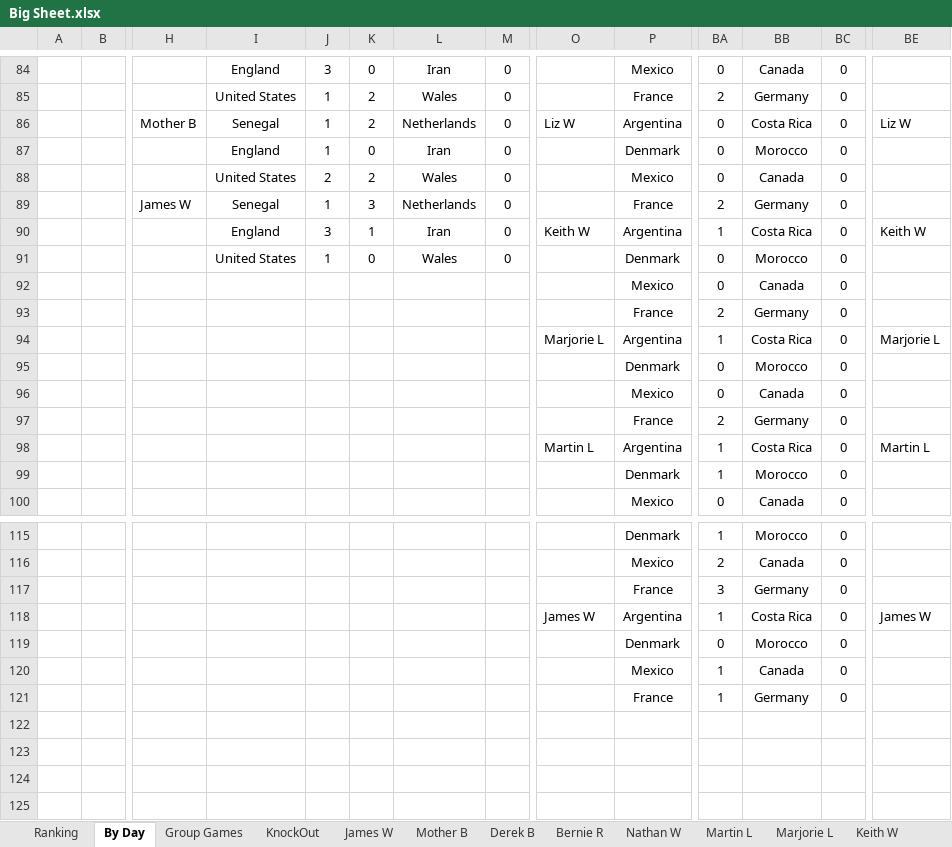
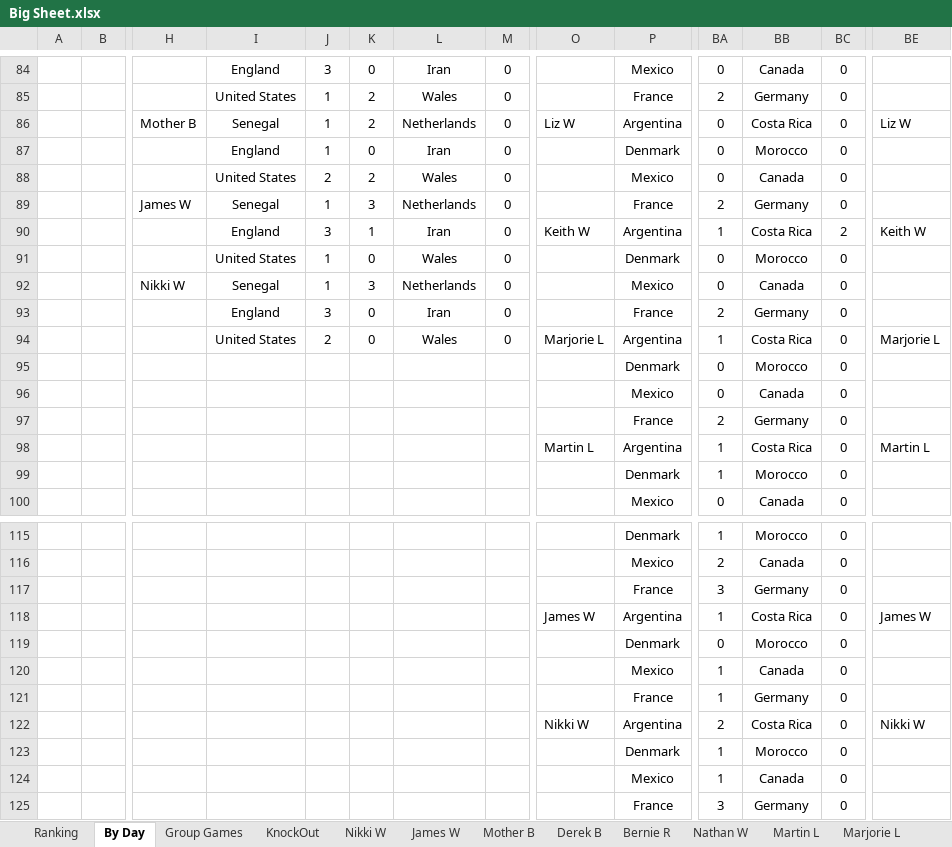
Before and after one commit to hairybloke68/FootieTake2, an Excel workbook: resources/Forms/Excel/Big Sheet.xlsx, sheet By Day, drawn as a sheet; only a part is shown, gaps mark what is left out; values as stored, in another font and other column widths than the file's, no borders; rows hold the shown columns only; the diff covers the shown part only; the diff names each change by its address in the sheet, - before the commit and + after, or states it on an @@ line.

```diff
--- a/resources/Forms/Excel/Big Sheet.xlsx (sheet By Day)
+++ b/resources/Forms/Excel/Big Sheet.xlsx (sheet By Day)
+sheet tab: Nikki W
-BC90: 0
+BC90: 2
-H92: (empty)
+H92: Nikki W
-I92: (empty)
+I92: Senegal
-J92: (empty)
+J92: 1
-K92: (empty)
+K92: 3
-L92: (empty)
+L92: Netherlands
-M92:M94: (empty)
+M92:M94: 0
-I93: (empty)
+I93: England
-J93: (empty)
+J93: 3
-K93:K94: (empty)
+K93:K94: 0
-L93: (empty)
+L93: Iran
-I94: (empty)
+I94: United States
-J94: (empty)
+J94: 2
-L94: (empty)
+L94: Wales
+row 122:  |  |  |  |  |  |  |  | Nikki W | Argentina | 2 | Costa Rica | 0 | Nikki W
+row 123:  |  |  |  |  |  |  |  |  | Denmark | 1 | Morocco | 0
+row 124:  |  |  |  |  |  |  |  |  | Mexico | 1 | Canada | 0
+row 125:  |  |  |  |  |  |  |  |  | France | 3 | Germany | 0
```
Also changed, not shown: 27 edited cells and cell formats elsewhere in this sheet, sheet Ranking, sheet Nathan W, sheet Claire, sheet Stuart L, sheet Barbara L, sheet Alice D, 25 more sheets, charts or pictures, 6 other files.
